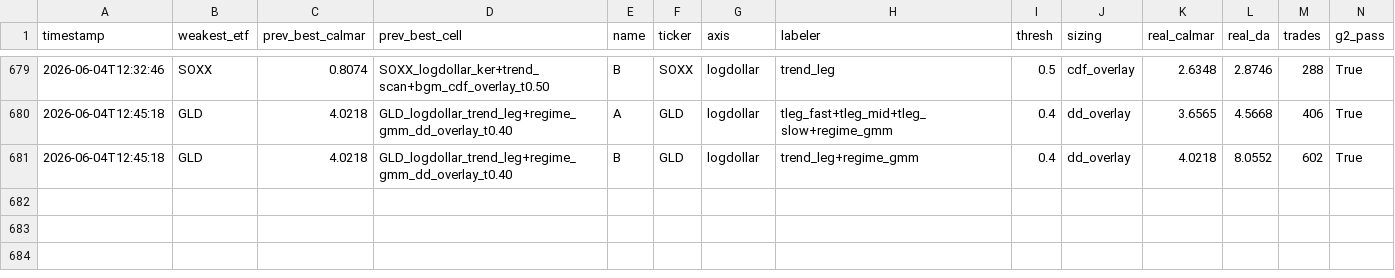
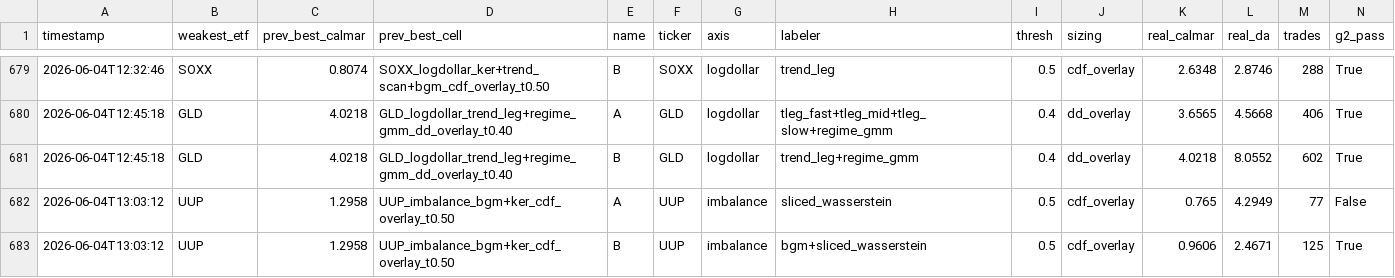
Before and after one commit to victor000000/quant-autoresearch, a CSV file: autoresearch/results/round_results.csv, drawn as a sheet; only a part is shown, gaps mark what is left out; rows hold the shown columns only; the diff names each change by its address in the sheet, - before the commit and + after, or states it on an @@ line.

```diff
--- a/autoresearch/results/round_results.csv
+++ b/autoresearch/results/round_results.csv
+row 682: 2026-06-04T13:03:12 | UUP | 1.2958 | UUP_imbalance_bgm+ker_cdf_overlay_t0.50 | A | UUP | imbalance | sliced_wasserstein | 0.5 | cdf_overlay | 0.765 | 4.2949 | 77 | False
+row 683: 2026-06-04T13:03:12 | UUP | 1.2958 | UUP_imbalance_bgm+ker_cdf_overlay_t0.50 | B | UUP | imbalance | bgm+sliced_wasserstein | 0.5 | cdf_overlay | 0.9606 | 2.4671 | 125 | True
```
Also changed, not shown: 5 other files.
